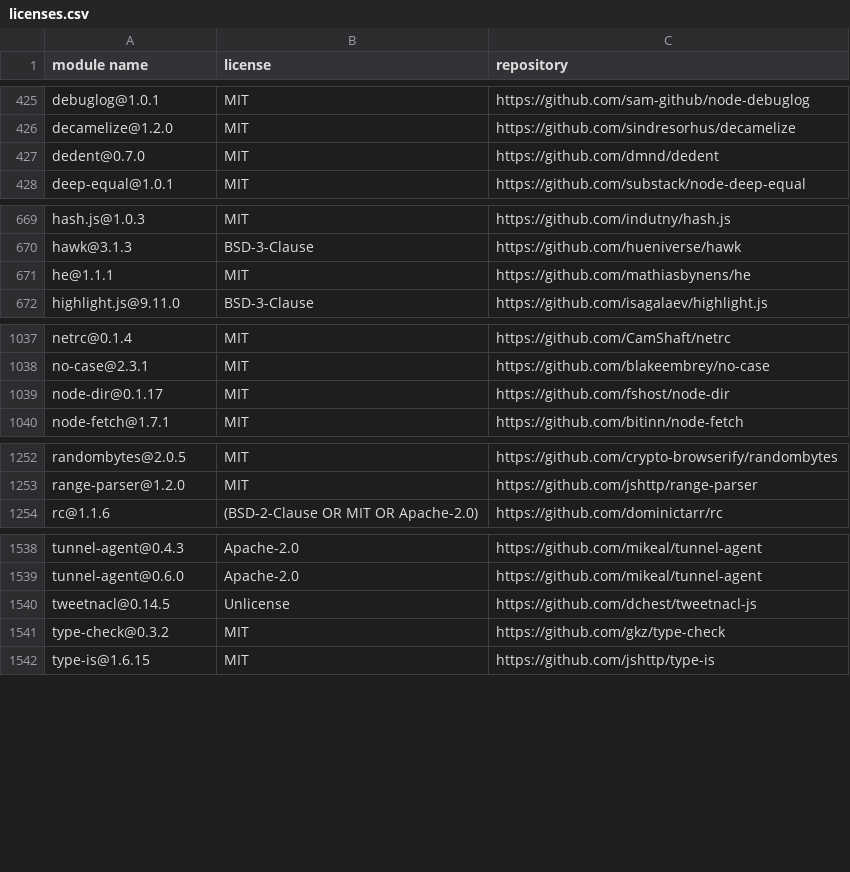
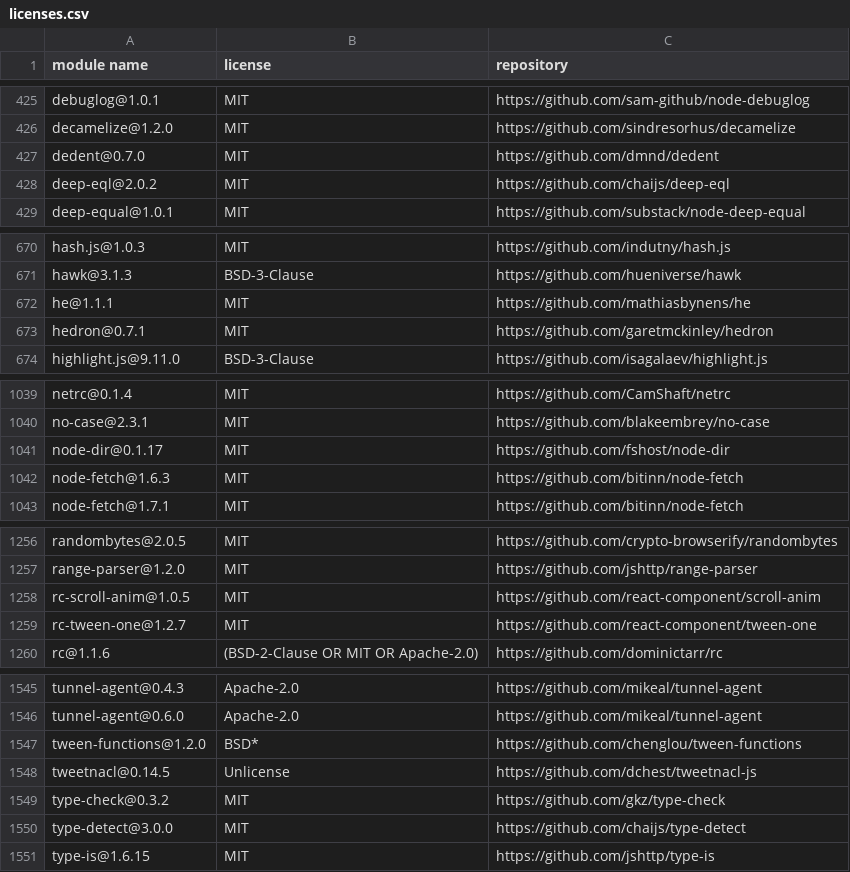
Before and after one commit to MCS-Lite/mcs-lite, a CSV file: docs/licenses.csv, drawn as a sheet; only a part is shown, gaps mark what is left out; the diff covers the shown part only.

Commit message:
feat(Landing): add grid & scroll libraries & react-helmet & shrink-to-fit=no (#362)
* add grid

* feat(Landing): add grid & scroll libraries

* update

* feat(Landing): add react-helmet & add shrink-to-fit=no

* update

```diff
--- a/docs/licenses.csv
+++ b/docs/licenses.csv
@@ -427,2 +427,3 @@
 "dedent@0.7.0","MIT","https://github.com/dmnd/dedent"
+"deep-eql@2.0.2","MIT","https://github.com/chaijs/deep-eql"
 "deep-equal@1.0.1","MIT","https://github.com/substack/node-deep-equal"
@@ -671,2 +672,3 @@
 "he@1.1.1","MIT","https://github.com/mathiasbynens/he"
+"hedron@0.7.1","MIT","https://github.com/garetmckinley/hedron"
 "highlight.js@9.11.0","BSD-3-Clause","https://github.com/isagalaev/highlight.js"
@@ -1039,2 +1041,3 @@
 "node-dir@0.1.17","MIT","https://github.com/fshost/node-dir"
+"node-fetch@1.6.3","MIT","https://github.com/bitinn/node-fetch"
 "node-fetch@1.7.1","MIT","https://github.com/bitinn/node-fetch"
@@ -1253,2 +1257,4 @@
 "range-parser@1.2.0","MIT","https://github.com/jshttp/range-parser"
+"rc-scroll-anim@1.0.5","MIT","https://github.com/react-component/scroll-anim"
+"rc-tween-one@1.2.7","MIT","https://github.com/react-component/tween-one"
 "rc@1.1.6","(BSD-2-Clause OR MIT OR Apache-2.0)","https://github.com/dominictarr/rc"
@@ -1539,4 +1546,6 @@
 "tunnel-agent@0.6.0","Apache-2.0","https://github.com/mikeal/tunnel-agent"
+"tween-functions@1.2.0","BSD*","https://github.com/chenglou/tween-functions"
 "tweetnacl@0.14.5","Unlicense","https://github.com/dchest/tweetnacl-js"
 "type-check@0.3.2","MIT","https://github.com/gkz/type-check"
+"type-detect@3.0.0","MIT","https://github.com/chaijs/type-detect"
 "type-is@1.6.15","MIT","https://github.com/jshttp/type-is"
```
Also changed, not shown: 2 added rows elsewhere in this file, 27 other files.
